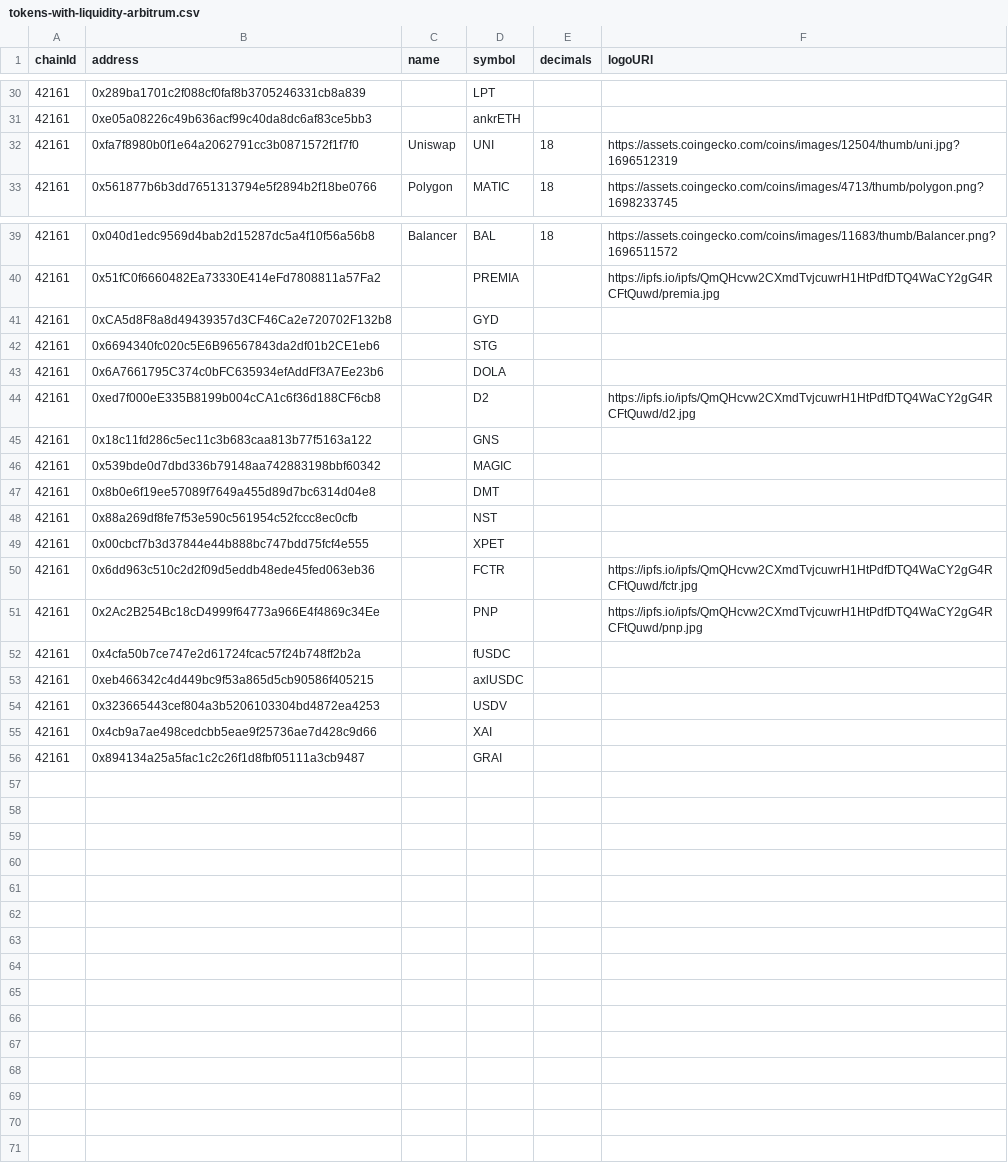
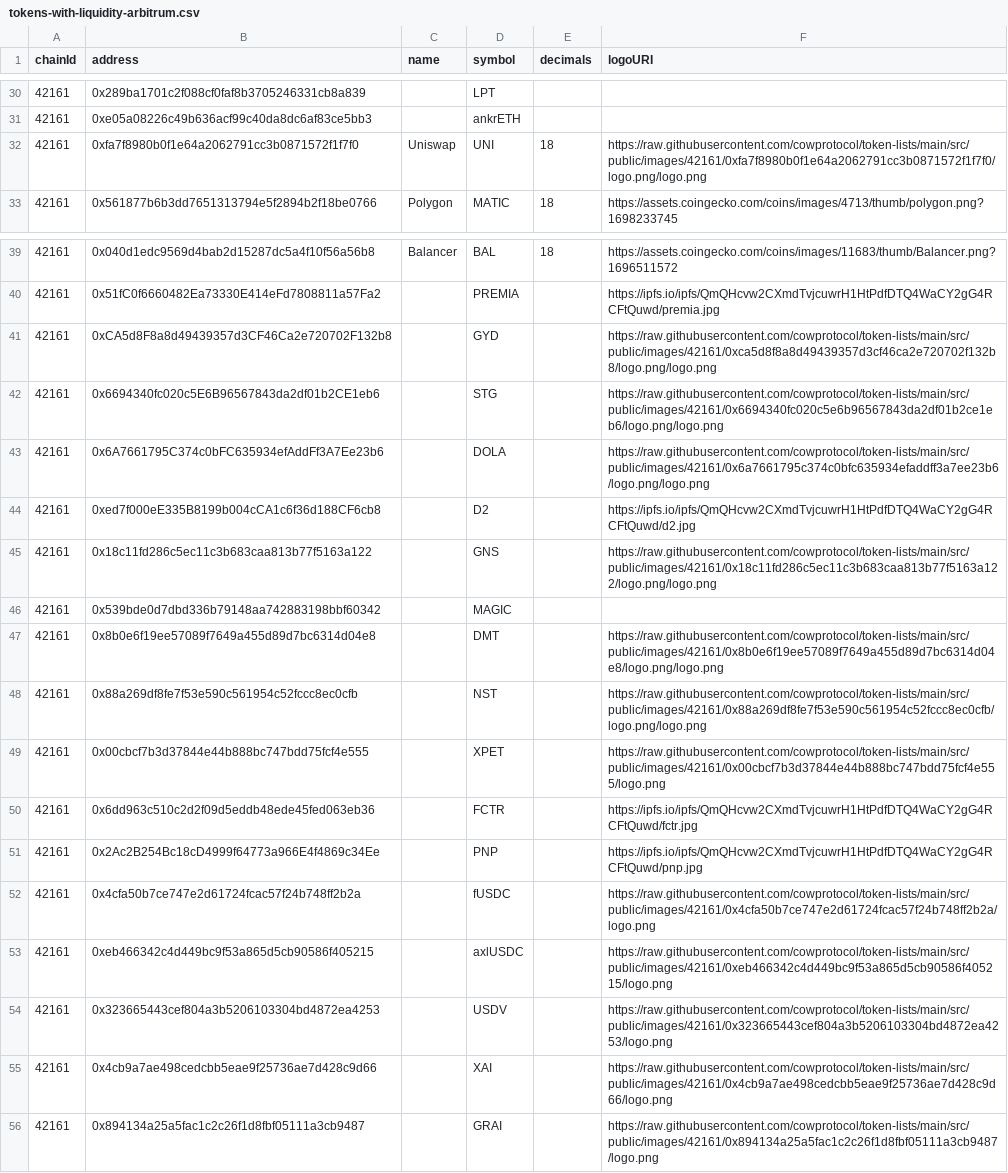
Before and after one commit to cowprotocol/token-lists, a CSV file: src/scripts/arbitrum/tokens-with-liquidity-arbitrum.csv, drawn as a sheet; only a part is shown, gaps mark what is left out; the diff covers the shown part only; the diff names each change by its address in the sheet, - before the commit and + after, or states it on an @@ line.

Commit message:
chore: add token images to arb1

```diff
--- a/src/scripts/arbitrum/tokens-with-liquidity-arbitrum.csv
+++ b/src/scripts/arbitrum/tokens-with-liquidity-arbitrum.csv
-F32 (logoURI): https://assets.coingecko.com/coins/images/12504/thumb/uni.jpg?1696512319
+F32 (logoURI): https://raw.githubusercontent.com/cowprotocol/token-lists/main/src/public/images/42161/0xfa7f8980b0f1e64a2062791cc3b0871572f1f7f0/logo.png/logo.png
-F41 (logoURI): (empty)
+F41 (logoURI): https://raw.githubusercontent.com/cowprotocol/token-lists/main/src/public/images/42161/0xca5d8f8a8d49439357d3cf46ca2e720702f132b8/logo.png/logo.png
-F42 (logoURI): (empty)
+F42 (logoURI): https://raw.githubusercontent.com/cowprotocol/token-lists/main/src/public/images/42161/0x6694340fc020c5e6b96567843da2df01b2ce1eb6/logo.png/logo.png
-F43 (logoURI): (empty)
+F43 (logoURI): https://raw.githubusercontent.com/cowprotocol/token-lists/main/src/public/images/42161/0x6a7661795c374c0bfc635934efaddff3a7ee23b6/logo.png/logo.png
-F45 (logoURI): (empty)
+F45 (logoURI): https://raw.githubusercontent.com/cowprotocol/token-lists/main/src/public/images/42161/0x18c11fd286c5ec11c3b683caa813b77f5163a122/logo.png/logo.png
-F47 (logoURI): (empty)
+F47 (logoURI): https://raw.githubusercontent.com/cowprotocol/token-lists/main/src/public/images/42161/0x8b0e6f19ee57089f7649a455d89d7bc6314d04e8/logo.png/logo.png
-F48 (logoURI): (empty)
+F48 (logoURI): https://raw.githubusercontent.com/cowprotocol/token-lists/main/src/public/images/42161/0x88a269df8fe7f53e590c561954c52fccc8ec0cfb/logo.png/logo.png
-F49 (logoURI): (empty)
+F49 (logoURI): https://raw.githubusercontent.com/cowprotocol/token-lists/main/src/public/images/42161/0x00cbcf7b3d37844e44b888bc747bdd75fcf4e555/logo.png
-F52 (logoURI): (empty)
+F52 (logoURI): https://raw.githubusercontent.com/cowprotocol/token-lists/main/src/public/images/42161/0x4cfa50b7ce747e2d61724fcac57f24b748ff2b2a/logo.png
-F53 (logoURI): (empty)
+F53 (logoURI): https://raw.githubusercontent.com/cowprotocol/token-lists/main/src/public/images/42161/0xeb466342c4d449bc9f53a865d5cb90586f405215/logo.png
-F54 (logoURI): (empty)
+F54 (logoURI): https://raw.githubusercontent.com/cowprotocol/token-lists/main/src/public/images/42161/0x323665443cef804a3b5206103304bd4872ea4253/logo.png
-F55 (logoURI): (empty)
+F55 (logoURI): https://raw.githubusercontent.com/cowprotocol/token-lists/main/src/public/images/42161/0x4cb9a7ae498cedcbb5eae9f25736ae7d428c9d66/logo.png
-F56 (logoURI): (empty)
+F56 (logoURI): https://raw.githubusercontent.com/cowprotocol/token-lists/main/src/public/images/42161/0x894134a25a5fac1c2c26f1d8fbf05111a3cb9487/logo.png
```
Also changed, not shown: 7 edited cells elsewhere in this file, 2 other files.
